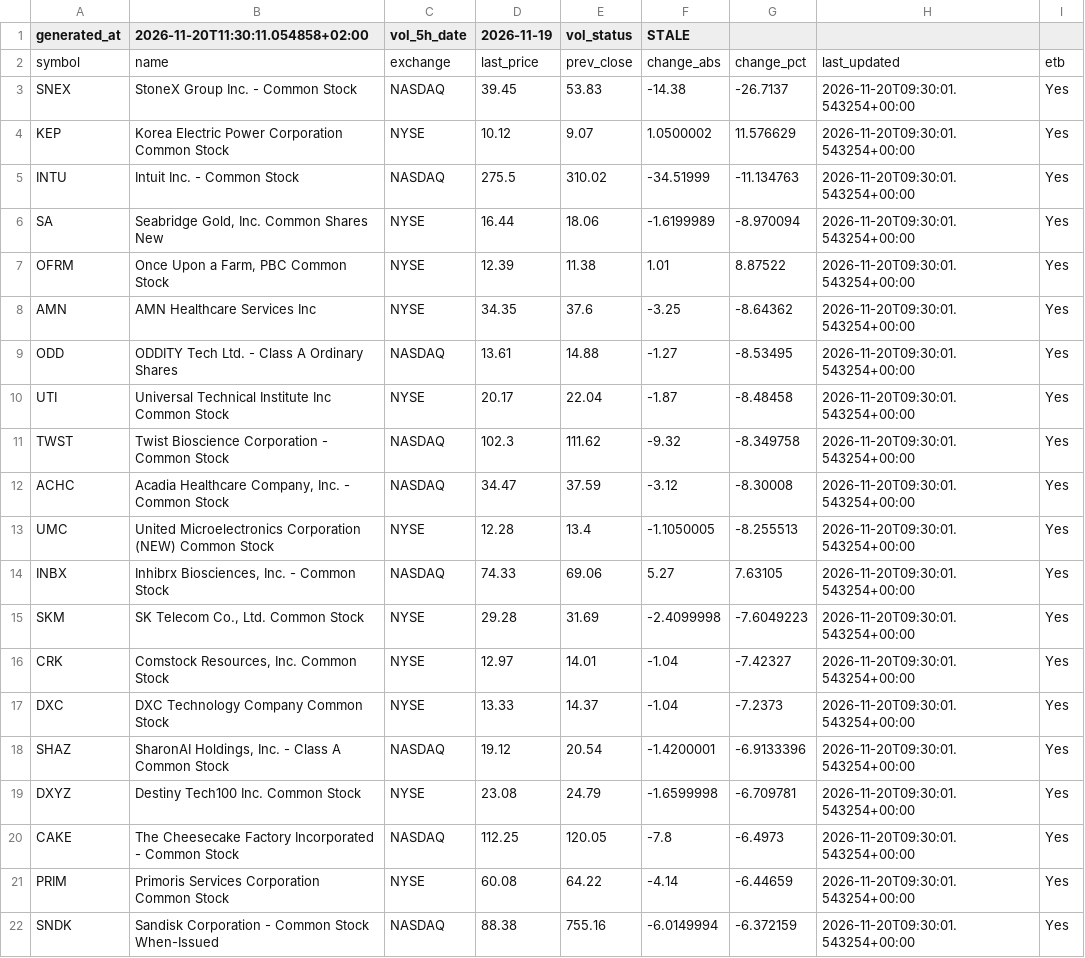
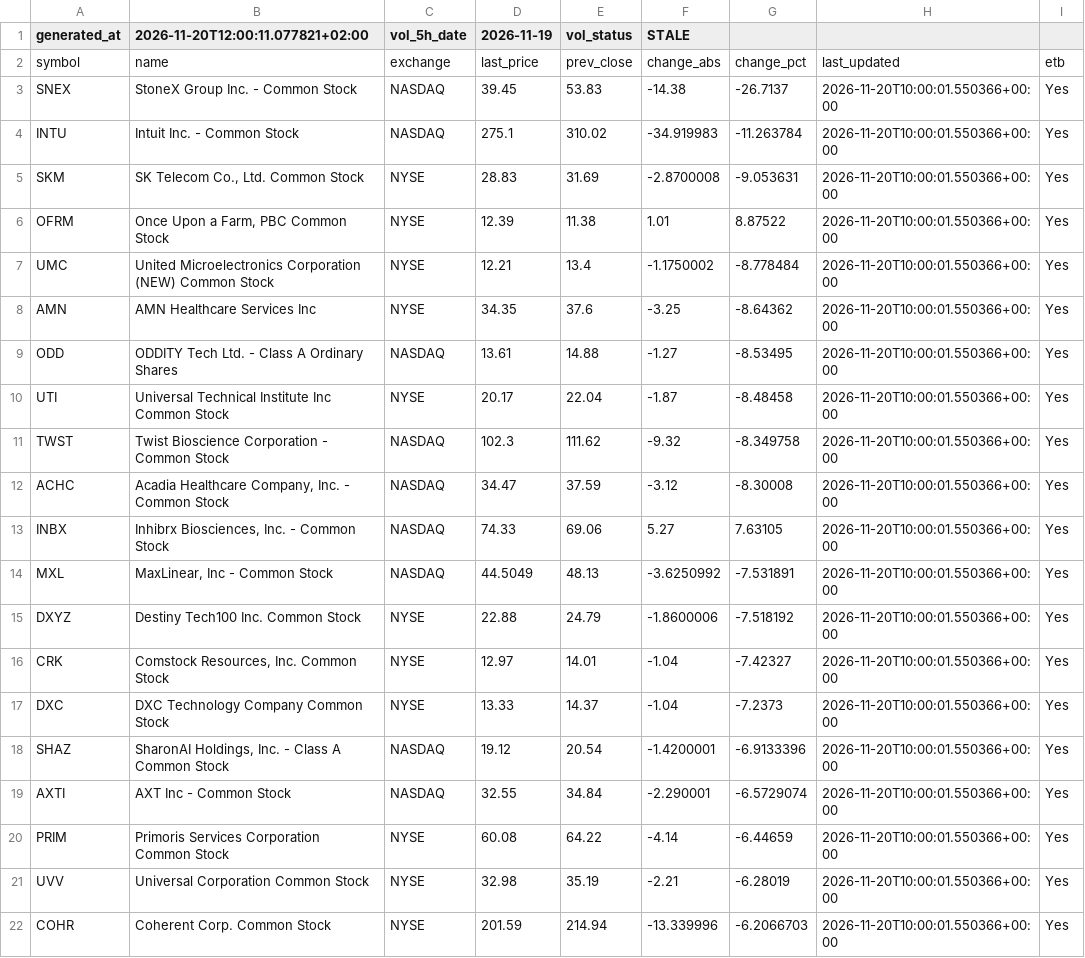
Before and after one commit to alonsadan1970/daily-stocks-data, a CSV file: top_pct.csv, drawn as a sheet.

```diff
--- a/top_pct.csv
+++ b/top_pct.csv
@@ -1,22 +1,22 @@
-generated_at,2026-11-20T11:30:11.054858+02:00,vol_5h_date,2026-11-19,vol_status,STALE
+generated_at,2026-11-20T12:00:11.077821+02:00,vol_5h_date,2026-11-19,vol_status,STALE
 symbol,name,exchange,last_price,prev_close,change_abs,change_pct,last_updated,etb
-SNEX,StoneX Group Inc. - Common Stock,NASDAQ,39.45,53.83,-14.38,-26.7137,2026-11-20T09:30:01.543254+00:00,Yes
-KEP,Korea Electric Power Corporation Common Stock,NYSE,10.12,9.07,1.0500002,11.576629,2026-11-20T09:30:01.543254+00:00,Yes
-INTU,Intuit Inc. - Common Stock,NASDAQ,275.5,310.02,-34.51999,-11.134763,2026-11-20T09:30:01.543254+00:00,Yes
-SA,"Seabridge Gold, Inc. Common Shares New",NYSE,16.44,18.06,-1.6199989,-8.970094,2026-11-20T09:30:01.543254+00:00,Yes
-OFRM,"Once Upon a Farm, PBC Common Stock",NYSE,12.39,11.38,1.01,8.87522,2026-11-20T09:30:01.543254+00:00,Yes
-AMN,AMN Healthcare Services Inc,NYSE,34.35,37.6,-3.25,-8.64362,2026-11-20T09:30:01.543254+00:00,Yes
-ODD,ODDITY Tech Ltd. - Class A Ordinary Shares,NASDAQ,13.61,14.88,-1.27,-8.53495,2026-11-20T09:30:01.543254+00:00,Yes
-UTI,Universal Technical Institute Inc Common Stock,NYSE,20.17,22.04,-1.87,-8.48458,2026-11-20T09:30:01.543254+00:00,Yes
-TWST,Twist Bioscience Corporation - Common Stock,NASDAQ,102.3,111.62,-9.32,-8.349758,2026-11-20T09:30:01.543254+00:00,Yes
-ACHC,"Acadia Healthcare Company, Inc. - Common Stock",NASDAQ,34.47,37.59,-3.12,-8.30008,2026-11-20T09:30:01.543254+00:00,Yes
-UMC,United Microelectronics Corporation (NEW) Common Stock,NYSE,12.28,13.4,-1.1050005,-8.255513,2026-11-20T09:30:01.543254+00:00,Yes
-INBX,"Inhibrx Biosciences, Inc. - Common Stock",NASDAQ,74.33,69.06,5.27,7.63105,2026-11-20T09:30:01.543254+00:00,Yes
-SKM,"SK Telecom Co., Ltd. Common Stock",NYSE,29.28,31.69,-2.4099998,-7.6049223,2026-11-20T09:30:01.543254+00:00,Yes
-CRK,"Comstock Resources, Inc. Common Stock",NYSE,12.97,14.01,-1.04,-7.42327,2026-11-20T09:30:01.543254+00:00,Yes
-DXC,DXC Technology Company Common Stock,NYSE,13.33,14.37,-1.04,-7.2373,2026-11-20T09:30:01.543254+00:00,Yes
-SHAZ,"SharonAI Holdings, Inc. - Class A Common Stock",NASDAQ,19.12,20.54,-1.4200001,-6.9133396,2026-11-20T09:30:01.543254+00:00,Yes
-DXYZ,Destiny Tech100 Inc. Common Stock,NYSE,23.08,24.79,-1.6599998,-6.709781,2026-11-20T09:30:01.543254+00:00,Yes
-CAKE,The Cheesecake Factory Incorporated - Common Stock,NASDAQ,112.25,120.05,-7.8,-6.4973,2026-11-20T09:30:01.543254+00:00,Yes
-PRIM,Primoris Services Corporation Common Stock,NYSE,60.08,64.22,-4.14,-6.44659,2026-11-20T09:30:01.543254+00:00,Yes
-SNDK,Sandisk Corporation - Common Stock When-Issued,NASDAQ,88.38,755.16,-6.0149994,-6.372159,2026-11-20T09:30:01.543254+00:00,Yes
+SNEX,StoneX Group Inc. - Common Stock,NASDAQ,39.45,53.83,-14.38,-26.7137,2026-11-20T10:00:01.550366+00:00,Yes
+INTU,Intuit Inc. - Common Stock,NASDAQ,275.1,310.02,-34.919983,-11.263784,2026-11-20T10:00:01.550366+00:00,Yes
+SKM,"SK Telecom Co., Ltd. Common Stock",NYSE,28.83,31.69,-2.8700008,-9.053631,2026-11-20T10:00:01.550366+00:00,Yes
+OFRM,"Once Upon a Farm, PBC Common Stock",NYSE,12.39,11.38,1.01,8.87522,2026-11-20T10:00:01.550366+00:00,Yes
+UMC,United Microelectronics Corporation (NEW) Common Stock,NYSE,12.21,13.4,-1.1750002,-8.778484,2026-11-20T10:00:01.550366+00:00,Yes
+AMN,AMN Healthcare Services Inc,NYSE,34.35,37.6,-3.25,-8.64362,2026-11-20T10:00:01.550366+00:00,Yes
+ODD,ODDITY Tech Ltd. - Class A Ordinary Shares,NASDAQ,13.61,14.88,-1.27,-8.53495,2026-11-20T10:00:01.550366+00:00,Yes
+UTI,Universal Technical Institute Inc Common Stock,NYSE,20.17,22.04,-1.87,-8.48458,2026-11-20T10:00:01.550366+00:00,Yes
+TWST,Twist Bioscience Corporation - Common Stock,NASDAQ,102.3,111.62,-9.32,-8.349758,2026-11-20T10:00:01.550366+00:00,Yes
+ACHC,"Acadia Healthcare Company, Inc. - Common Stock",NASDAQ,34.47,37.59,-3.12,-8.30008,2026-11-20T10:00:01.550366+00:00,Yes
+INBX,"Inhibrx Biosciences, Inc. - Common Stock",NASDAQ,74.33,69.06,5.27,7.63105,2026-11-20T10:00:01.550366+00:00,Yes
+MXL,"MaxLinear, Inc - Common Stock",NASDAQ,44.5049,48.13,-3.6250992,-7.531891,2026-11-20T10:00:01.550366+00:00,Yes
+DXYZ,Destiny Tech100 Inc. Common Stock,NYSE,22.88,24.79,-1.8600006,-7.518192,2026-11-20T10:00:01.550366+00:00,Yes
+CRK,"Comstock Resources, Inc. Common Stock",NYSE,12.97,14.01,-1.04,-7.42327,2026-11-20T10:00:01.550366+00:00,Yes
+DXC,DXC Technology Company Common Stock,NYSE,13.33,14.37,-1.04,-7.2373,2026-11-20T10:00:01.550366+00:00,Yes
+SHAZ,"SharonAI Holdings, Inc. - Class A Common Stock",NASDAQ,19.12,20.54,-1.4200001,-6.9133396,2026-11-20T10:00:01.550366+00:00,Yes
+AXTI,AXT Inc - Common Stock,NASDAQ,32.55,34.84,-2.290001,-6.5729074,2026-11-20T10:00:01.550366+00:00,Yes
+PRIM,Primoris Services Corporation Common Stock,NYSE,60.08,64.22,-4.14,-6.44659,2026-11-20T10:00:01.550366+00:00,Yes
+UVV,Universal Corporation Common Stock,NYSE,32.98,35.19,-2.21,-6.28019,2026-11-20T10:00:01.550366+00:00,Yes
+COHR,Coherent Corp. Common Stock,NYSE,201.59,214.94,-13.339996,-6.2066703,2026-11-20T10:00:01.550366+00:00,Yes
```
Also changed, not shown: top_abs.csv, top_abs_200.csv.
